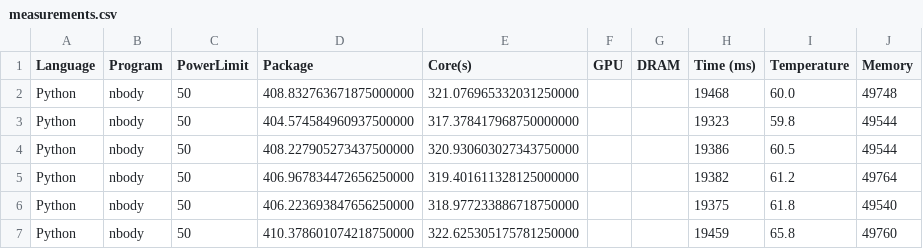
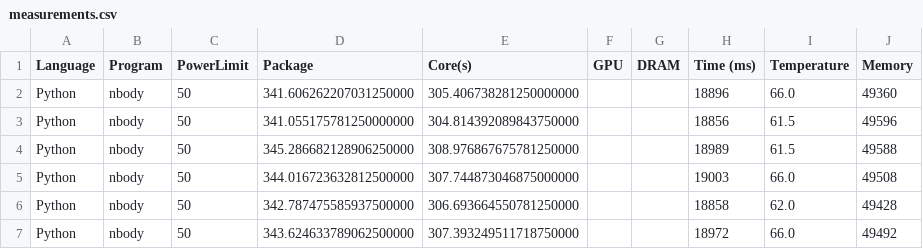
Before and after one commit to DBarbosa15987/ees-benchmark, a CSV file: measurements.csv, drawn as a sheet; only a part is shown; the diff covers the shown part only.

```diff
--- a/measurements.csv
+++ b/measurements.csv
@@ -1,7 +1,7 @@
 Language, Program, PowerLimit, Package, Core(s), GPU, DRAM, Time (ms), Temperature, Memory
-Python, nbody, 50,408.832763671875000000, 321.076965332031250000,  ,  , 19468, 60.0, 49748
-Python, nbody, 50,404.574584960937500000, 317.378417968750000000,  ,  , 19323, 59.8, 49544
-Python, nbody, 50,408.227905273437500000, 320.930603027343750000,  ,  , 19386, 60.5, 49544
-Python, nbody, 50,406.967834472656250000, 319.401611328125000000,  ,  , 19382, 61.2, 49764
-Python, nbody, 50,406.223693847656250000, 318.977233886718750000,  ,  , 19375, 61.8, 49540
-Python, nbody, 50,410.378601074218750000, 322.625305175781250000,  ,  , 19459, 65.8, 49760
+Python, nbody, 50,341.606262207031250000, 305.406738281250000000,  ,  , 18896, 66.0, 49360
+Python, nbody, 50,341.055175781250000000, 304.814392089843750000,  ,  , 18856, 61.5, 49596
+Python, nbody, 50,345.286682128906250000, 308.976867675781250000,  ,  , 18989, 61.5, 49588
+Python, nbody, 50,344.016723632812500000, 307.744873046875000000,  ,  , 19003, 66.0, 49508
+Python, nbody, 50,342.787475585937500000, 306.693664550781250000,  ,  , 18858, 62.0, 49428
+Python, nbody, 50,343.624633789062500000, 307.393249511718750000,  ,  , 18972, 66.0, 49492
```
Also changed, not shown: 20 edited cells elsewhere in this file, 9 other files.
